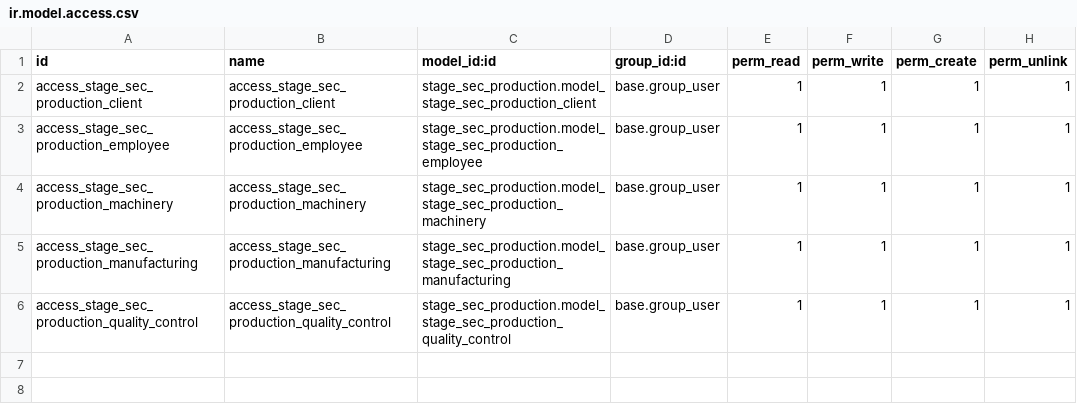
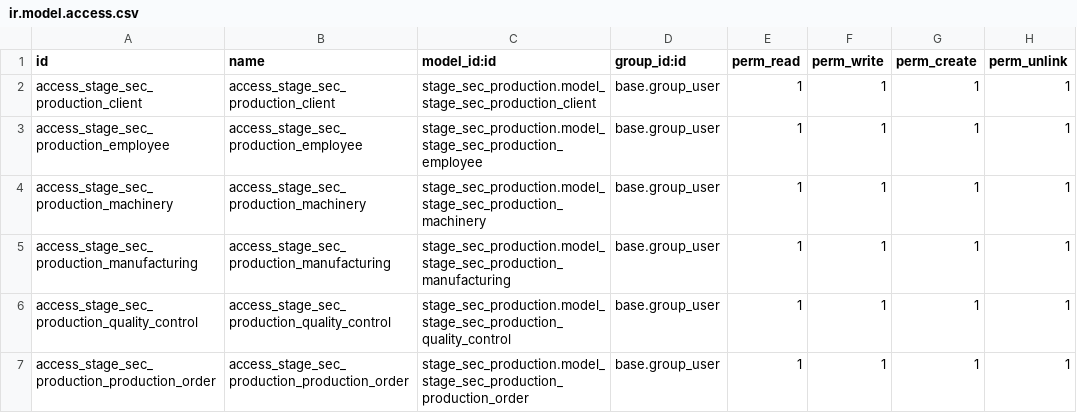
Before and after one commit to LauraDeveloper94/stage_sec_production, a CSV file: security/ir.model.access.csv, drawn as a sheet; the diff names each change by its address in the sheet, - before the commit and + after, or states it on an @@ line.

Commit message:
"feat: production order view works"

```diff
--- a/security/ir.model.access.csv
+++ b/security/ir.model.access.csv
+row 7: access_stage_sec_production_production_order | access_stage_sec_production_production_order | stage_sec_production.model_stage_sec_production_production_order | base.group_user | 1 | 1 | 1 | 1
```
Also changed, not shown: 3 other files.
